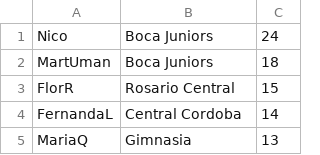
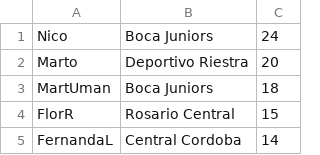
Before and after one commit to NicoUmansky/Programacion1ProyectoUADE, a CSV file: Files/ranking.csv, drawn as a sheet; only a part is shown; the shorter side is filled out with more unchanged rows; the diff names each change by its address in the sheet, - before the commit and + after, or states it on an @@ line.

```diff
--- a/Files/ranking.csv
+++ b/Files/ranking.csv
+row 2: Marto | Deportivo Riestra | 20
```
Also changed, not shown: Files/estadisticasPenales.csv, Files/estadisticasPuntaje.csv, 2 other files.
